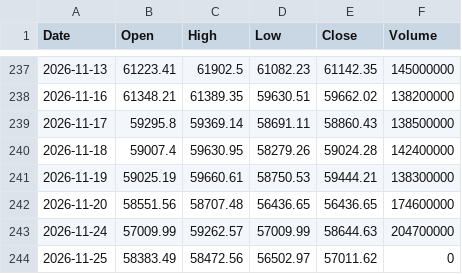
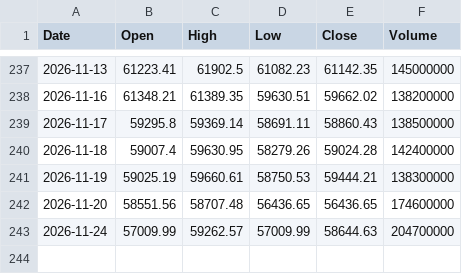
Before and after one commit to konikoni724/stock-data, a CSV file: data/market/nikkei225.csv, drawn as a sheet; only a part is shown, gaps mark what is left out; the diff names each change by its address in the sheet, - before the commit and + after, or states it on an @@ line.

```diff
--- a/data/market/nikkei225.csv
+++ b/data/market/nikkei225.csv
-row 244: 2026-11-25 | 58383.49 | 58472.56 | 56502.97 | 57011.62 | 0
```
Also changed, not shown: data/market/nikkei_futures.csv, data/market/sox.csv, 4 other files.
